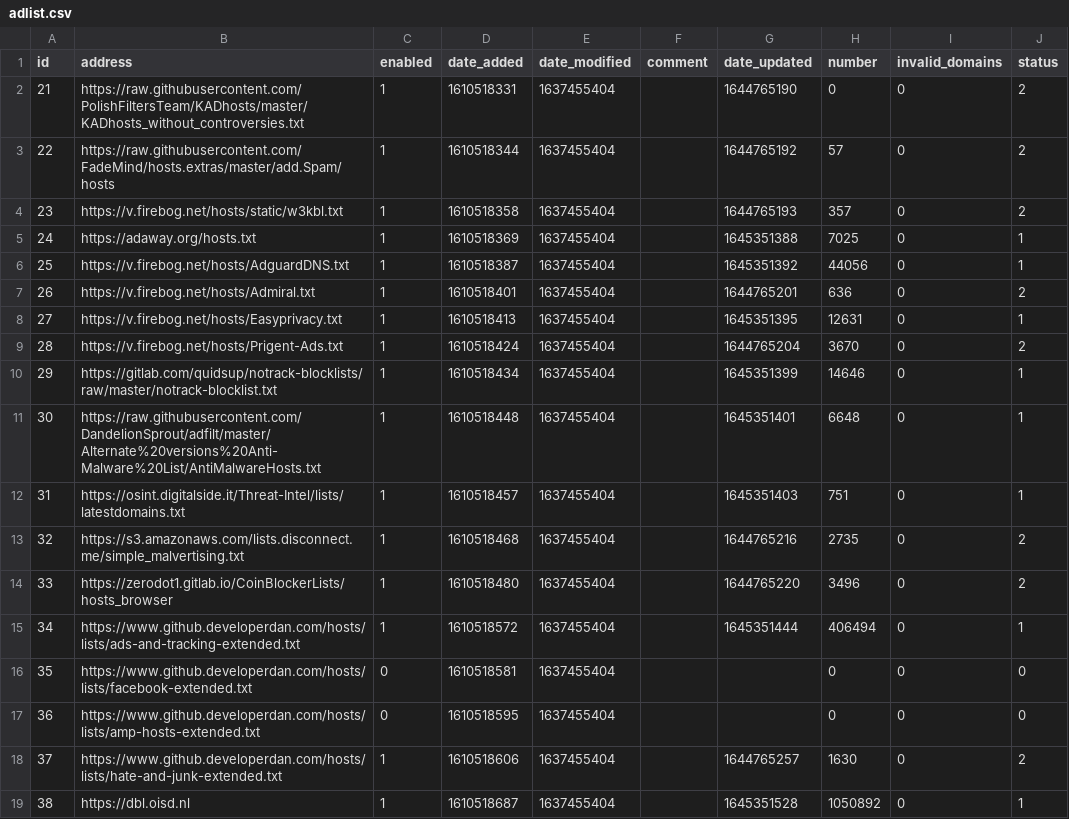
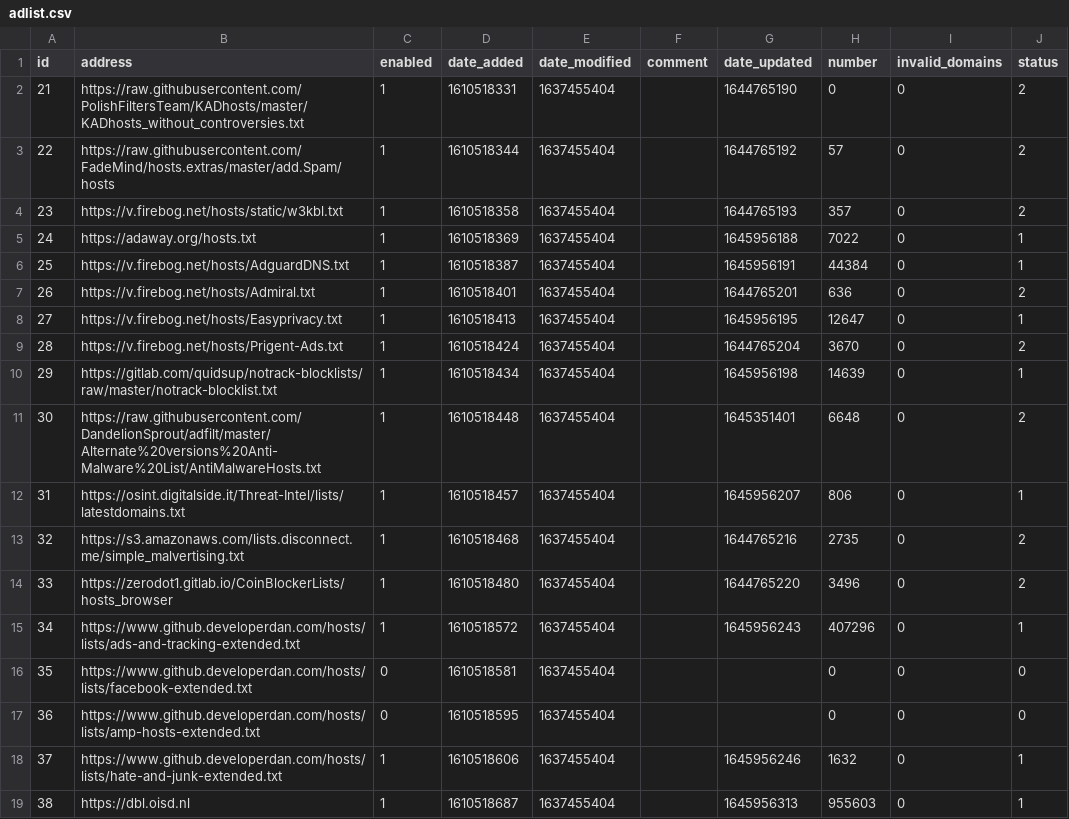
Before and after one commit to bbender716/my-pihole-lists, a CSV file: adlist.csv, drawn as a sheet.

Commit message:
Updated February 27, 2022  7:00AM

```diff
--- a/adlist.csv
+++ b/adlist.csv
@@ -4,16 +4,16 @@ id,address,enabled,date_added,date_modified,comment,date_updated,number,invalid_
 23,https://v.firebog.net/hosts/static/w3kbl.txt,1,1610518358,1637455404,,1644765193,357,0,2
-24,https://adaway.org/hosts.txt,1,1610518369,1637455404,,1645351388,7025,0,1
-25,https://v.firebog.net/hosts/AdguardDNS.txt,1,1610518387,1637455404,,1645351392,44056,0,1
+24,https://adaway.org/hosts.txt,1,1610518369,1637455404,,1645956188,7022,0,1
+25,https://v.firebog.net/hosts/AdguardDNS.txt,1,1610518387,1637455404,,1645956191,44384,0,1
 26,https://v.firebog.net/hosts/Admiral.txt,1,1610518401,1637455404,,1644765201,636,0,2
-27,https://v.firebog.net/hosts/Easyprivacy.txt,1,1610518413,1637455404,,1645351395,12631,0,1
+27,https://v.firebog.net/hosts/Easyprivacy.txt,1,1610518413,1637455404,,1645956195,12647,0,1
 28,https://v.firebog.net/hosts/Prigent-Ads.txt,1,1610518424,1637455404,,1644765204,3670,0,2
-29,https://gitlab.com/quidsup/notrack-blocklists/raw/master/notrack-blocklist.txt,1,1610518434,1637455404,,1645351399,14646,0,1
-30,https://raw.githubusercontent.com/DandelionSprout/adfilt/master/Alternate%20versions%20Anti-Malware%20List/AntiMalwareHosts.txt,1,1610518448,1637455404,,1645351401,6648,0,1
-31,https://osint.digitalside.it/Threat-Intel/lists/latestdomains.txt,1,1610518457,1637455404,,1645351403,751,0,1
+29,https://gitlab.com/quidsup/notrack-blocklists/raw/master/notrack-blocklist.txt,1,1610518434,1637455404,,1645956198,14639,0,1
+30,https://raw.githubusercontent.com/DandelionSprout/adfilt/master/Alternate%20versions%20Anti-Malware%20List/AntiMalwareHosts.txt,1,1610518448,1637455404,,1645351401,6648,0,2
+31,https://osint.digitalside.it/Threat-Intel/lists/latestdomains.txt,1,1610518457,1637455404,,1645956207,806,0,1
 32,https://s3.amazonaws.com/lists.disconnect.me/simple_malvertising.txt,1,1610518468,1637455404,,1644765216,2735,0,2
 33,https://zerodot1.gitlab.io/CoinBlockerLists/hosts_browser,1,1610518480,1637455404,,1644765220,3496,0,2
-34,https://www.github.developerdan.com/hosts/lists/ads-and-tracking-extended.txt,1,1610518572,1637455404,,1645351444,406494,0,1
+34,https://www.github.developerdan.com/hosts/lists/ads-and-tracking-extended.txt,1,1610518572,1637455404,,1645956243,407296,0,1
 35,https://www.github.developerdan.com/hosts/lists/facebook-extended.txt,0,1610518581,1637455404,,,0,0,0
 36,https://www.github.developerdan.com/hosts/lists/amp-hosts-extended.txt,0,1610518595,1637455404,,,0,0,0
-37,https://www.github.developerdan.com/hosts/lists/hate-and-junk-extended.txt,1,1610518606,1637455404,,1644765257,1630,0,2
-38,https://dbl.oisd.nl,1,1610518687,1637455404,,1645351528,1050892,0,1
+37,https://www.github.developerdan.com/hosts/lists/hate-and-junk-extended.txt,1,1610518606,1637455404,,1645956246,1632,0,1
+38,https://dbl.oisd.nl,1,1610518687,1637455404,,1645956313,955603,0,1
```
